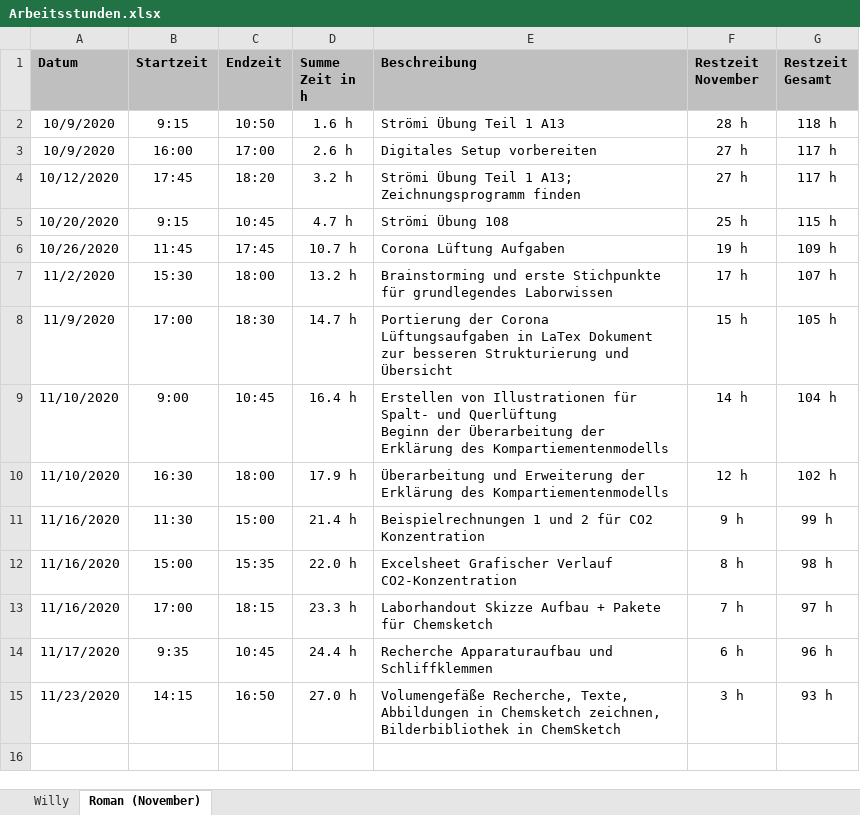
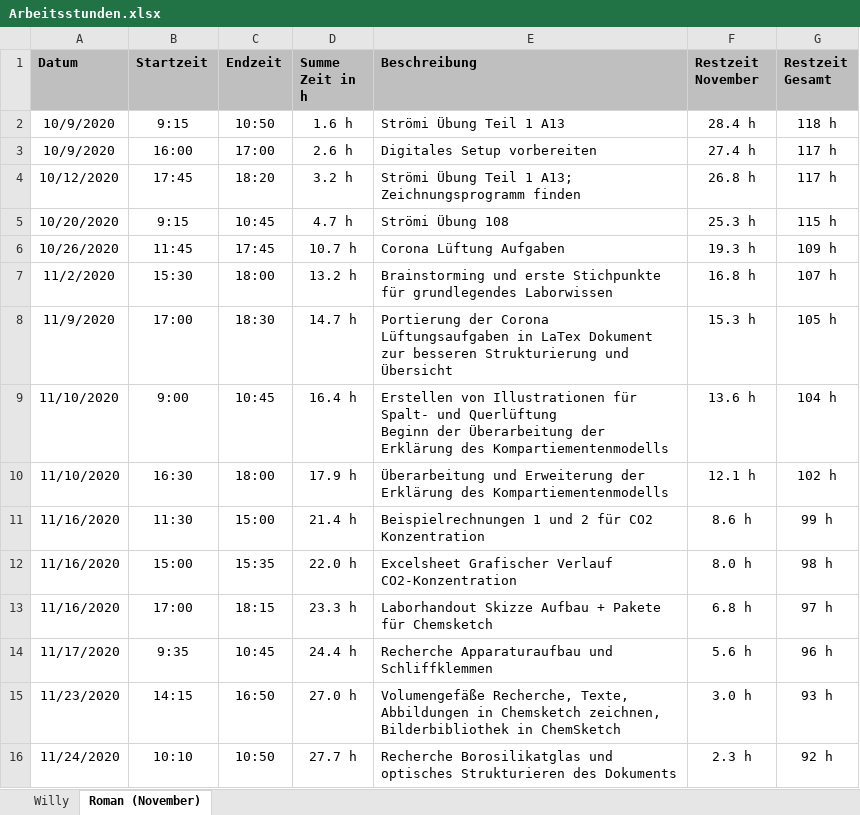
Before and after one commit to daroletibuza/E-Maker, an Excel workbook: Arbeitsstunden.xlsx, sheet Roman (November), drawn as a sheet; values as stored, in another font and other column widths than the file's, no borders; the diff names each change by its address in the sheet, - before the commit and + after, or states it on an @@ line.

```diff
--- a/Arbeitsstunden.xlsx (sheet Roman (November))
+++ b/Arbeitsstunden.xlsx (sheet Roman (November))
-F2 (Restzeit November): 28 h
+F2 (Restzeit November): 28.4 h
-F3 (Restzeit November): 27 h
+F3 (Restzeit November): 27.4 h
-F4 (Restzeit November): 27 h
+F4 (Restzeit November): 26.8 h
-F5 (Restzeit November): 25 h
+F5 (Restzeit November): 25.3 h
-F6 (Restzeit November): 19 h
+F6 (Restzeit November): 19.3 h
-F7 (Restzeit November): 17 h
+F7 (Restzeit November): 16.8 h
-F8 (Restzeit November): 15 h
+F8 (Restzeit November): 15.3 h
-F9 (Restzeit November): 14 h
+F9 (Restzeit November): 13.6 h
-F10 (Restzeit November): 12 h
+F10 (Restzeit November): 12.1 h
-F11 (Restzeit November): 9 h
+F11 (Restzeit November): 8.6 h
-F12 (Restzeit November): 8 h
+F12 (Restzeit November): 8.0 h
-F13 (Restzeit November): 7 h
+F13 (Restzeit November): 6.8 h
-F14 (Restzeit November): 6 h
+F14 (Restzeit November): 5.6 h
-F15 (Restzeit November): 3 h
+F15 (Restzeit November): 3.0 h
+row 16: 11/24/2020 | 10:10 | 10:50 | 27.7 h | Recherche Borosilikatglas und optisches Strukturieren des Dokuments | 2.3 h | 92 h
```
Also changed, not shown: 15 other files.
